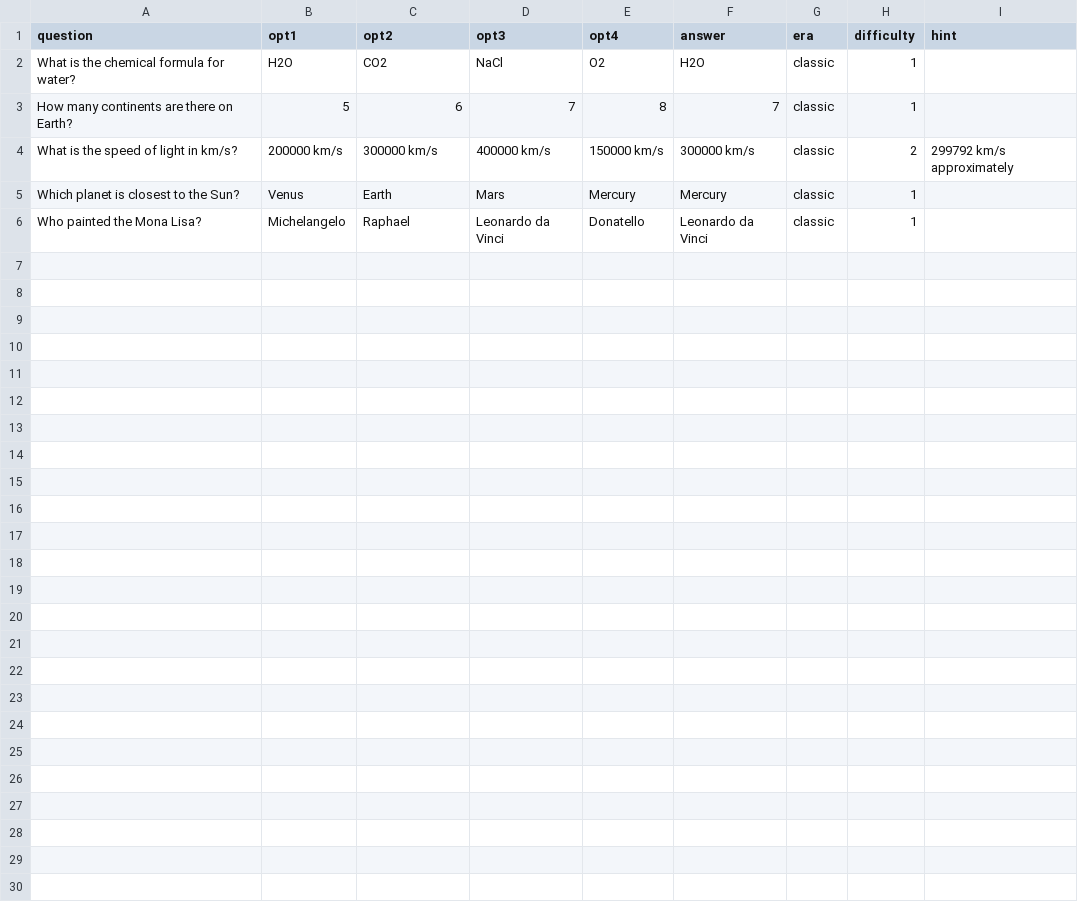
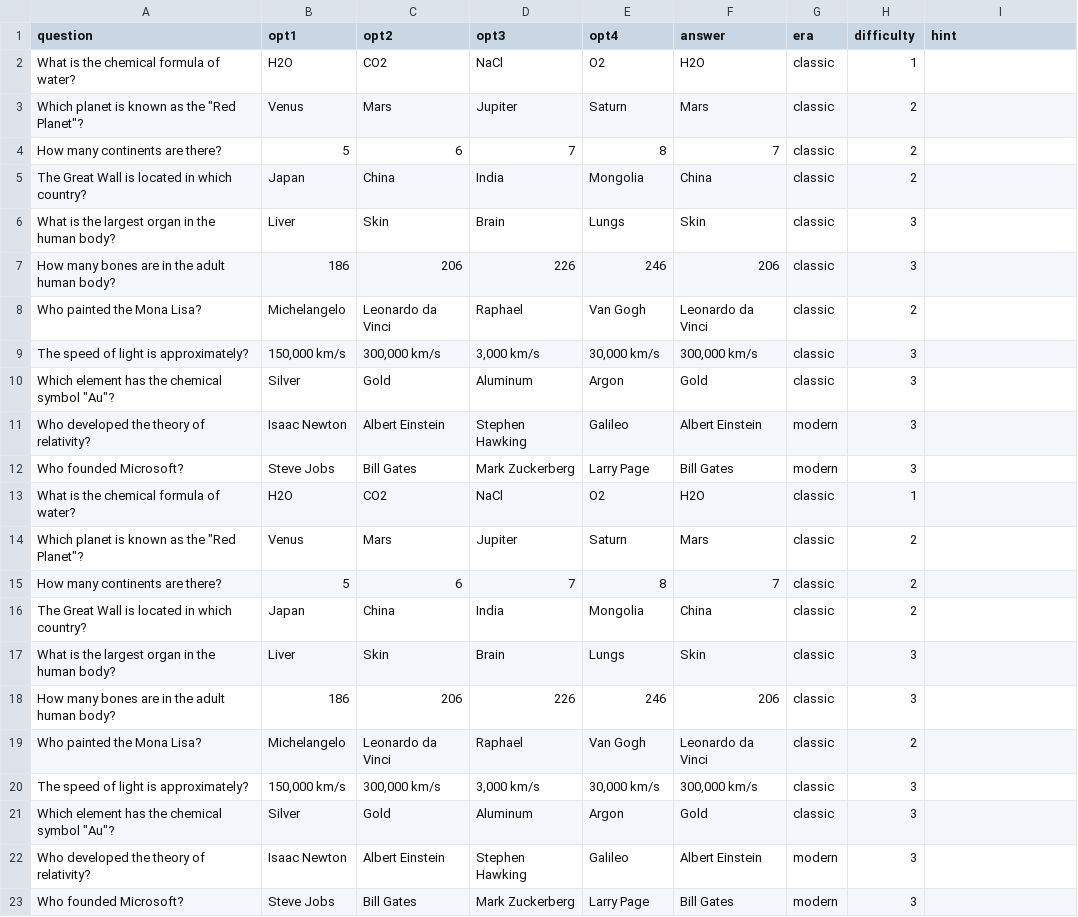
Before and after one commit to JunpiterK/luckyplz, a CSV file: data/quiz/en/general.csv, drawn as a sheet.

```diff
--- a/data/quiz/en/general.csv
+++ b/data/quiz/en/general.csv
@@ -1,6 +1,23 @@
 question,opt1,opt2,opt3,opt4,answer,era,difficulty,hint
-What is the chemical formula for water?,H2O,CO2,NaCl,O2,H2O,classic,1,
-How many continents are there on Earth?,5,6,7,8,7,classic,1,
-What is the speed of light in km/s?,200000 km/s,300000 km/s,400000 km/s,150000 km/s,300000 km/s,classic,2,299792 km/s approximately
-Which planet is closest to the Sun?,Venus,Earth,Mars,Mercury,Mercury,classic,1,
-Who painted the Mona Lisa?,Michelangelo,Raphael,Leonardo da Vinci,Donatello,Leonardo da Vinci,classic,1,
+What is the chemical formula of water?,H2O,CO2,NaCl,O2,H2O,classic,1,
+"Which planet is known as the ""Red Planet""?",Venus,Mars,Jupiter,Saturn,Mars,classic,2,
+How many continents are there?,5,6,7,8,7,classic,2,
+The Great Wall is located in which country?,Japan,China,India,Mongolia,China,classic,2,
+What is the largest organ in the human body?,Liver,Skin,Brain,Lungs,Skin,classic,3,
+How many bones are in the adult human body?,186,206,226,246,206,classic,3,
+Who painted the Mona Lisa?,Michelangelo,Leonardo da Vinci,Raphael,Van Gogh,Leonardo da Vinci,classic,2,
+The speed of light is approximately?,"150,000 km/s","300,000 km/s","3,000 km/s","30,000 km/s","300,000 km/s",classic,3,
+"Which element has the chemical symbol ""Au""?",Silver,Gold,Aluminum,Argon,Gold,classic,3,
+Who developed the theory of relativity?,Isaac Newton,Albert Einstein,Stephen Hawking,Galileo,Albert Einstein,modern,3,
+Who founded Microsoft?,Steve Jobs,Bill Gates,Mark Zuckerberg,Larry Page,Bill Gates,modern,3,
+What is the chemical formula of water?,H2O,CO2,NaCl,O2,H2O,classic,1,
+"Which planet is known as the ""Red Planet""?",Venus,Mars,Jupiter,Saturn,Mars,classic,2,
+How many continents are there?,5,6,7,8,7,classic,2,
+The Great Wall is located in which country?,Japan,China,India,Mongolia,China,classic,2,
+What is the largest organ in the human body?,Liver,Skin,Brain,Lungs,Skin,classic,3,
+How many bones are in the adult human body?,186,206,226,246,206,classic,3,
+Who painted the Mona Lisa?,Michelangelo,Leonardo da Vinci,Raphael,Van Gogh,Leonardo da Vinci,classic,2,
+The speed of light is approximately?,"150,000 km/s","300,000 km/s","3,000 km/s","30,000 km/s","300,000 km/s",classic,3,
+"Which element has the chemical symbol ""Au""?",Silver,Gold,Aluminum,Argon,Gold,classic,3,
+Who developed the theory of relativity?,Isaac Newton,Albert Einstein,Stephen Hawking,Galileo,Albert Einstein,modern,3,
+Who founded Microsoft?,Steve Jobs,Bill Gates,Mark Zuckerberg,Larry Page,Bill Gates,modern,3,
```
Also changed, not shown: 37 other files.
